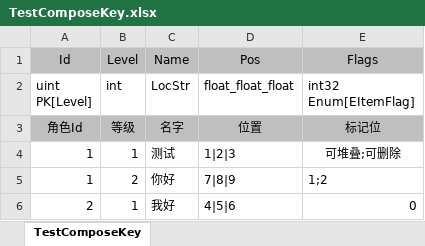
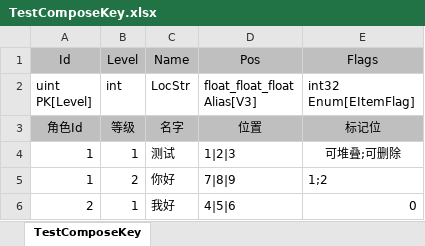
Before and after one commit to fancyhub/ExportExcel, an Excel workbook: Demo/Data/0_no_loc/data/TestComposeKey.xlsx, sheet TestComposeKey, drawn as a sheet; values as stored, in another font and other column widths than the file's, no borders; conditional formats not drawn; ↵ is a line break in a cell; the diff names each change by its address in the sheet, - before the commit and + after, or states it on an @@ line.

```diff
--- a/Demo/Data/0_no_loc/data/TestComposeKey.xlsx (sheet TestComposeKey)
+++ b/Demo/Data/0_no_loc/data/TestComposeKey.xlsx (sheet TestComposeKey)
-D2 (Pos): float_float_float
+D2 (Pos): float_float_float ↵ Alias[V3]
```
Also changed, not shown: Demo/Data/0_no_loc/data/Alias.xlsx, Demo/Data/0_no_loc/data/Item.xlsx, 38 other files.
